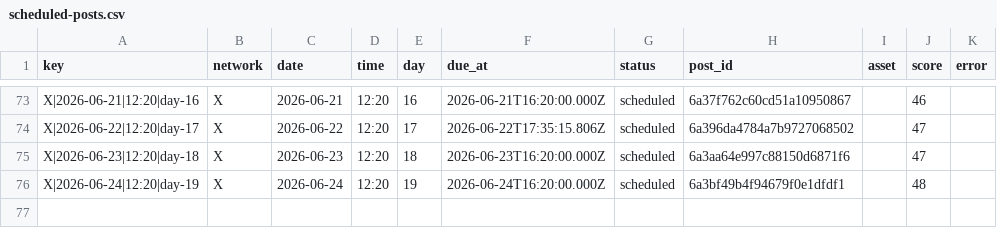
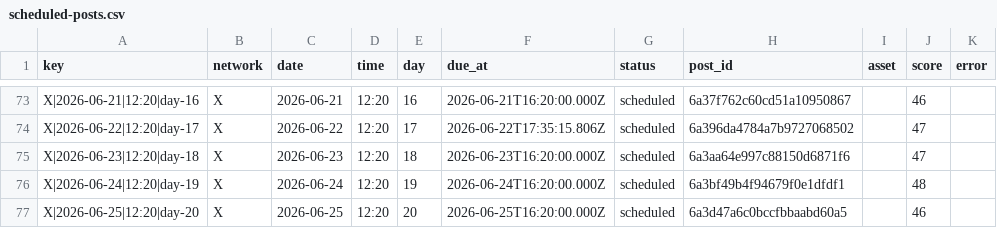
Before and after one commit to nicolass309/leadops-assets, a CSV file: automation/state/scheduled-posts.csv, drawn as a sheet; only a part is shown, gaps mark what is left out.

Commit message:
LeadOps daily publishing state

```diff
--- a/automation/state/scheduled-posts.csv
+++ b/automation/state/scheduled-posts.csv
@@ -76 +76,2 @@ key,network,date,time,day,due_at,status,post_id,asset,score,error
 "X|2026-06-24|12:20|day-19","X","2026-06-24","12:20","19","2026-06-24T16:20:00.000Z","scheduled","6a3bf49b4f94679f0e1dfdf1","","48",""
+"X|2026-06-25|12:20|day-20","X","2026-06-25","12:20","20","2026-06-25T16:20:00.000Z","scheduled","6a3d47a6c0bccfbbaabd60a5","","46",""
```
Also changed, not shown: 4 other files.
